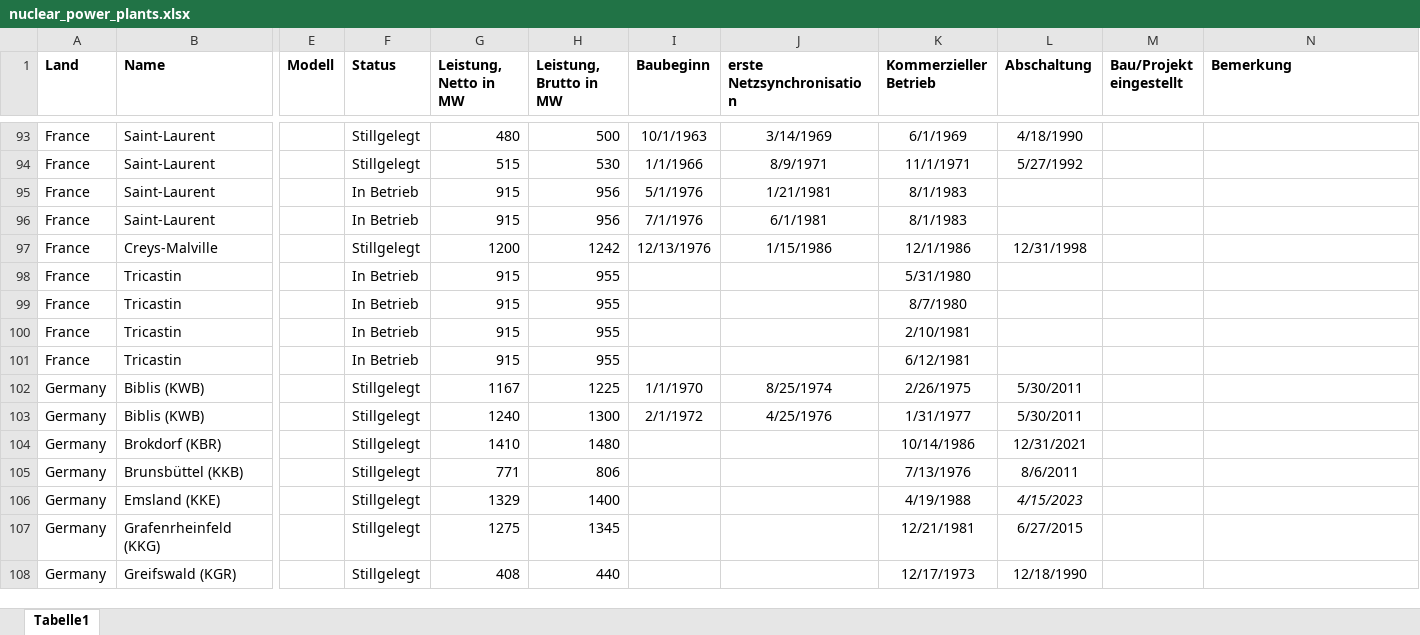
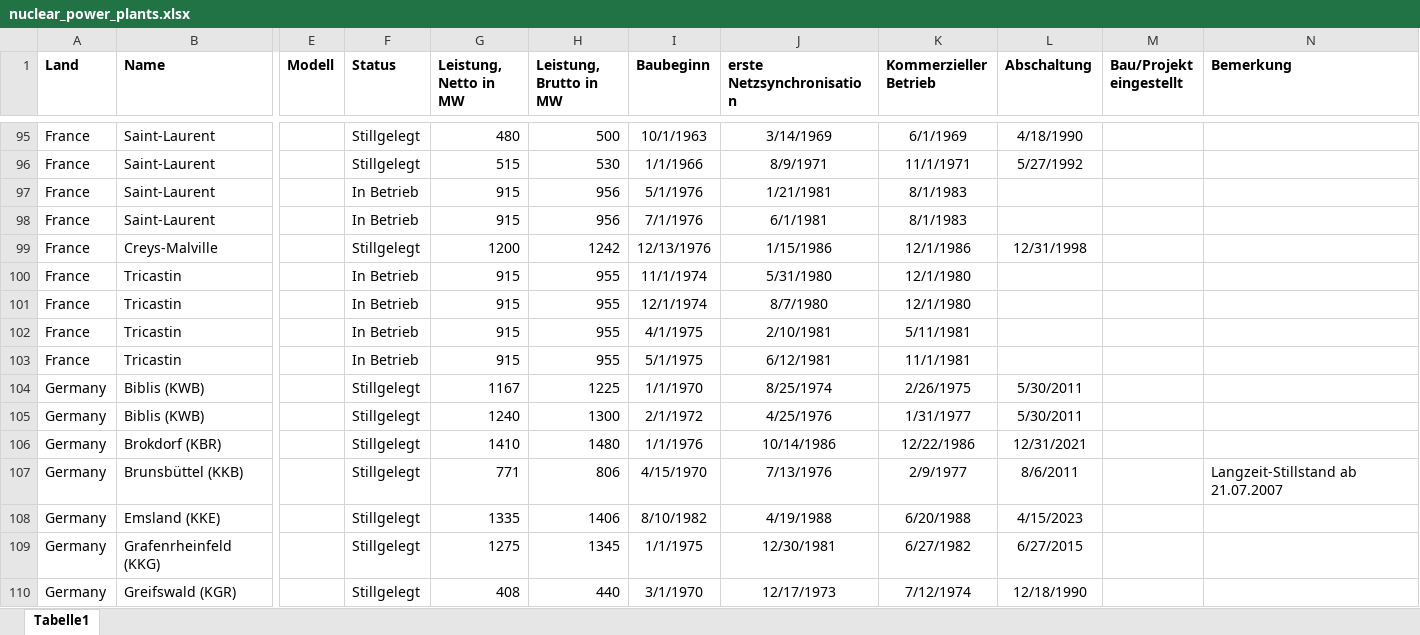
Before and after one commit to alexanderblinn/ee-nuclear-capacity, an Excel workbook: data/nuclear_power_plants.xlsx, sheet Tabelle1, drawn as a sheet; only a part is shown, gaps mark what is left out; values as stored, in another font and other column widths than the file's, no borders; addresses are those after the commit; the diff covers the shown part only; the diff names each change by its address in the sheet, - before the commit and + after, or states it on an @@ line.

```diff
--- a/data/nuclear_power_plants.xlsx (sheet Tabelle1)
+++ b/data/nuclear_power_plants.xlsx (sheet Tabelle1)
-I100 (Baubeginn): (empty)
+I100 (Baubeginn): 11/1/1974
-J100 (erste Netzsynchronisation): (empty)
+J100 (erste Netzsynchronisation): 5/31/1980
-K100 (Kommerzieller Betrieb): 5/31/1980
+K100 (Kommerzieller Betrieb): 12/1/1980
-I101 (Baubeginn): (empty)
+I101 (Baubeginn): 12/1/1974
-J101 (erste Netzsynchronisation): (empty)
+J101 (erste Netzsynchronisation): 8/7/1980
-K101 (Kommerzieller Betrieb): 8/7/1980
+K101 (Kommerzieller Betrieb): 12/1/1980
-I102 (Baubeginn): (empty)
+I102 (Baubeginn): 4/1/1975
-J102 (erste Netzsynchronisation): (empty)
+J102 (erste Netzsynchronisation): 2/10/1981
-K102 (Kommerzieller Betrieb): 2/10/1981
+K102 (Kommerzieller Betrieb): 5/11/1981
-I103 (Baubeginn): (empty)
+I103 (Baubeginn): 5/1/1975
-J103 (erste Netzsynchronisation): (empty)
+J103 (erste Netzsynchronisation): 6/12/1981
-K103 (Kommerzieller Betrieb): 6/12/1981
+K103 (Kommerzieller Betrieb): 11/1/1981
-I106 (Baubeginn): (empty)
+I106 (Baubeginn): 1/1/1976
-J106 (erste Netzsynchronisation): (empty)
+J106 (erste Netzsynchronisation): 10/14/1986
-K106 (Kommerzieller Betrieb): 10/14/1986
+K106 (Kommerzieller Betrieb): 12/22/1986
-I107 (Baubeginn): (empty)
+I107 (Baubeginn): 4/15/1970
-J107 (erste Netzsynchronisation): (empty)
+J107 (erste Netzsynchronisation): 7/13/1976
-K107 (Kommerzieller Betrieb): 7/13/1976
+K107 (Kommerzieller Betrieb): 2/9/1977
-N107 (Bemerkung): (empty)
+N107 (Bemerkung): Langzeit-Stillstand ab 21.07.2007
-G108 (Leistung, Netto in MW): 1329
+G108 (Leistung, Netto in MW): 1335
-H108 (Leistung, Brutto in MW): 1400
+H108 (Leistung, Brutto in MW): 1406
-I108 (Baubeginn): (empty)
+I108 (Baubeginn): 8/10/1982
-J108 (erste Netzsynchronisation): (empty)
+J108 (erste Netzsynchronisation): 4/19/1988
-K108 (Kommerzieller Betrieb): 4/19/1988
+K108 (Kommerzieller Betrieb): 6/20/1988
-L108 italic: on
+L108 italic: off
-I109 (Baubeginn): (empty)
+I109 (Baubeginn): 1/1/1975
-J109 (erste Netzsynchronisation): (empty)
+J109 (erste Netzsynchronisation): 12/30/1981
-K109 (Kommerzieller Betrieb): 12/21/1981
+K109 (Kommerzieller Betrieb): 6/27/1982
-I110 (Baubeginn): (empty)
+I110 (Baubeginn): 3/1/1970
-J110 (erste Netzsynchronisation): (empty)
+J110 (erste Netzsynchronisation): 12/17/1973
-K110 (Kommerzieller Betrieb): 12/17/1973
+K110 (Kommerzieller Betrieb): 7/12/1974
```
Also changed, not shown: 13 added rows, 317 edited cells and cell formats elsewhere in this sheet, 1 other file.
